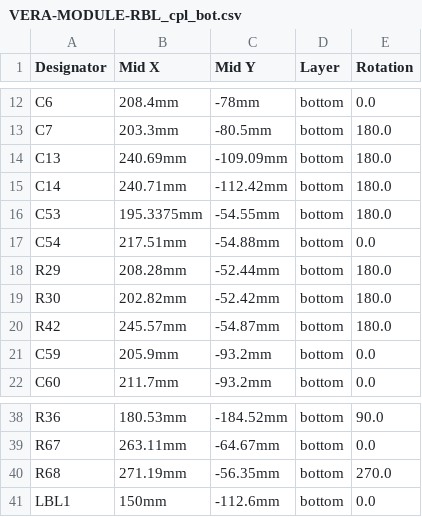
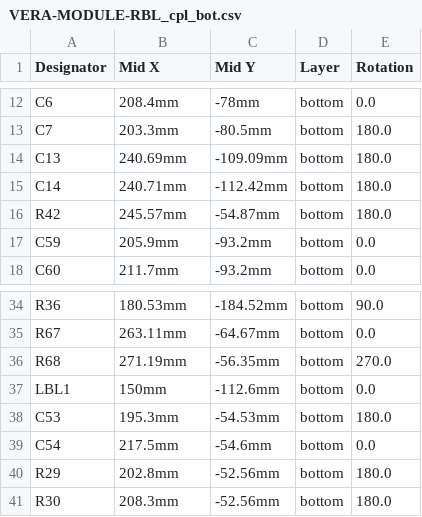
Before and after one commit to gianlucarenzi/Vera-Module-RBL-XE, a CSV file: VERA-MODULE-RBL_cpl_bot.csv, drawn as a sheet; only a part is shown, gaps mark what is left out; removed rows and columns are numbered as before the commit, all else as after; the diff names each change by its address in the sheet, - before the commit and + after, or states it on an @@ line.

Commit message:
Fit all project schematics in an A4 size sheet. Some parts is going to be moved

```diff
--- a/VERA-MODULE-RBL_cpl_bot.csv
+++ b/VERA-MODULE-RBL_cpl_bot.csv
-row 16: C53 | 195.3375mm | -54.55mm | bottom | 180.0
-row 17: C54 | 217.51mm | -54.88mm | bottom | 0.0
-row 18: R29 | 208.28mm | -52.44mm | bottom | 180.0
-row 19: R30 | 202.82mm | -52.42mm | bottom | 180.0
+row 38: C53 | 195.3mm | -54.53mm | bottom | 180.0
+row 39: C54 | 217.5mm | -54.6mm | bottom | 0.0
+row 40: R29 | 202.8mm | -52.56mm | bottom | 180.0
+row 41: R30 | 208.3mm | -52.56mm | bottom | 180.0
```
Also changed, not shown: VERA-MODULE-RBL-XE-v0.1a-JLCPCB-BOM.csv, VERA-MODULE-RBL-XE-v0.1a-JLCPCB-CPL.csv, 5 other files.
